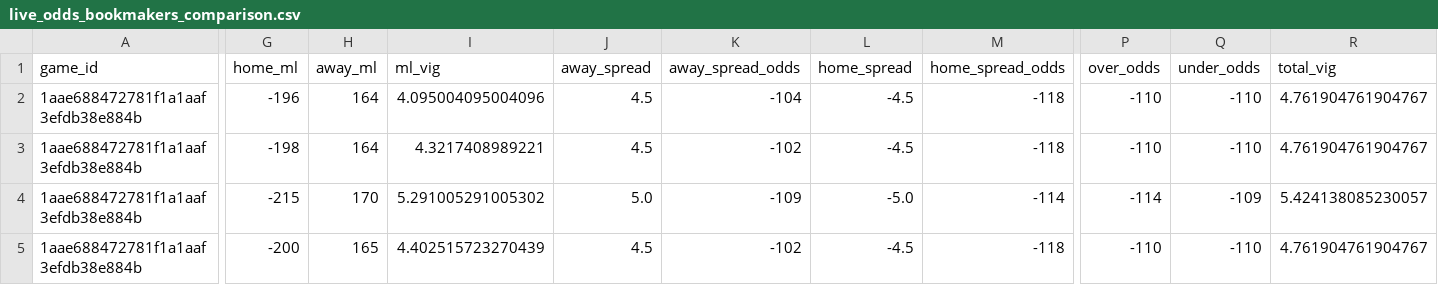
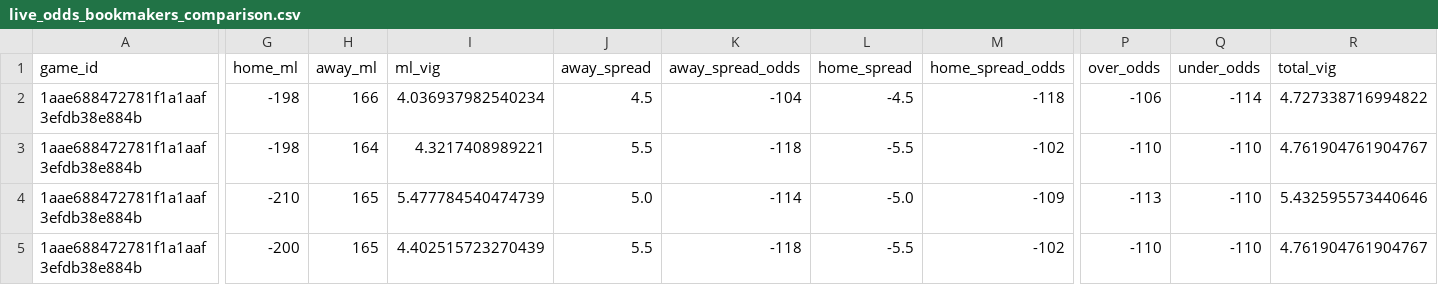
Before and after one commit to missionfromdog/bball-prediction, a CSV file: data/betting/live_odds_bookmakers_comparison.csv, drawn as a sheet; only a part is shown, gaps mark what is left out; the diff covers the shown part only; the diff names each change by its address in the sheet, - before the commit and + after, or states it on an @@ line.

```diff
--- a/data/betting/live_odds_bookmakers_comparison.csv
+++ b/data/betting/live_odds_bookmakers_comparison.csv
-G2 (home_ml): -196
+G2 (home_ml): -198
-H2 (away_ml): 164
+H2 (away_ml): 166
-I2 (ml_vig): 4.095004095004096
+I2 (ml_vig): 4.036937982540234
-P2 (over_odds): -110
+P2 (over_odds): -106
-Q2 (under_odds): -110
+Q2 (under_odds): -114
-R2 (total_vig): 4.761904761904767
+R2 (total_vig): 4.727338716994822
-J3 (away_spread): 4.5
+J3 (away_spread): 5.5
-K3 (away_spread_odds): -102
+K3 (away_spread_odds): -118
-L3 (home_spread): -4.5
+L3 (home_spread): -5.5
-M3 (home_spread_odds): -118
+M3 (home_spread_odds): -102
-G4 (home_ml): -215
+G4 (home_ml): -210
-H4 (away_ml): 170
+H4 (away_ml): 165
-I4 (ml_vig): 5.291005291005302
+I4 (ml_vig): 5.477784540474739
-K4 (away_spread_odds): -109
+K4 (away_spread_odds): -114
-M4 (home_spread_odds): -114
+M4 (home_spread_odds): -109
-P4 (over_odds): -114
+P4 (over_odds): -113
-Q4 (under_odds): -109
+Q4 (under_odds): -110
-R4 (total_vig): 5.424138085230057
+R4 (total_vig): 5.432595573440646
-J5 (away_spread): 4.5
+J5 (away_spread): 5.5
-K5 (away_spread_odds): -102
+K5 (away_spread_odds): -118
-L5 (home_spread): -4.5
+L5 (home_spread): -5.5
-M5 (home_spread_odds): -118
+M5 (home_spread_odds): -102
```
Also changed, not shown: 1 edited cell elsewhere in this file, data/betting/live_odds_latest.csv, 1 other file.
